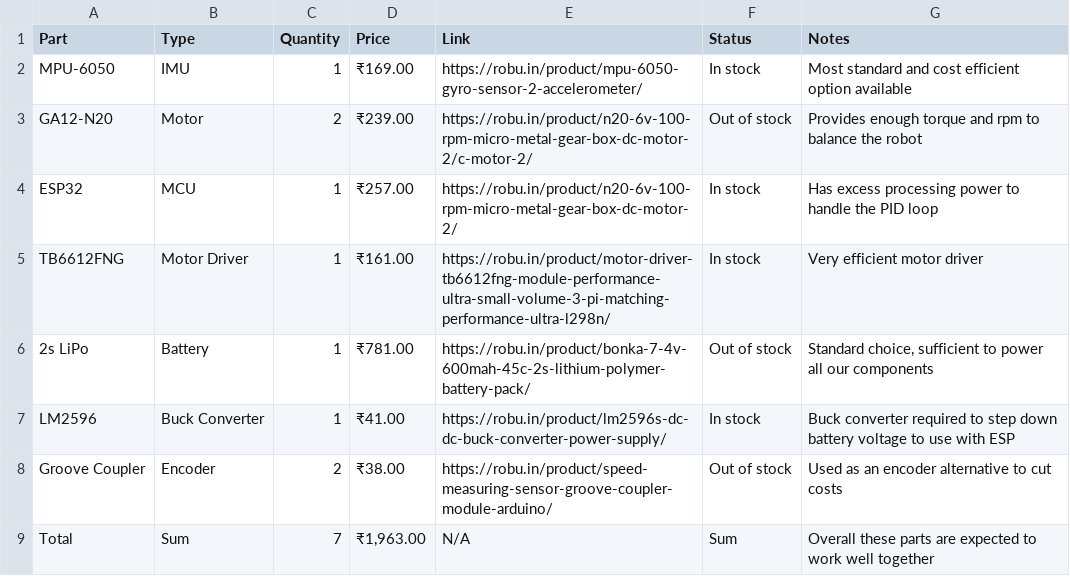
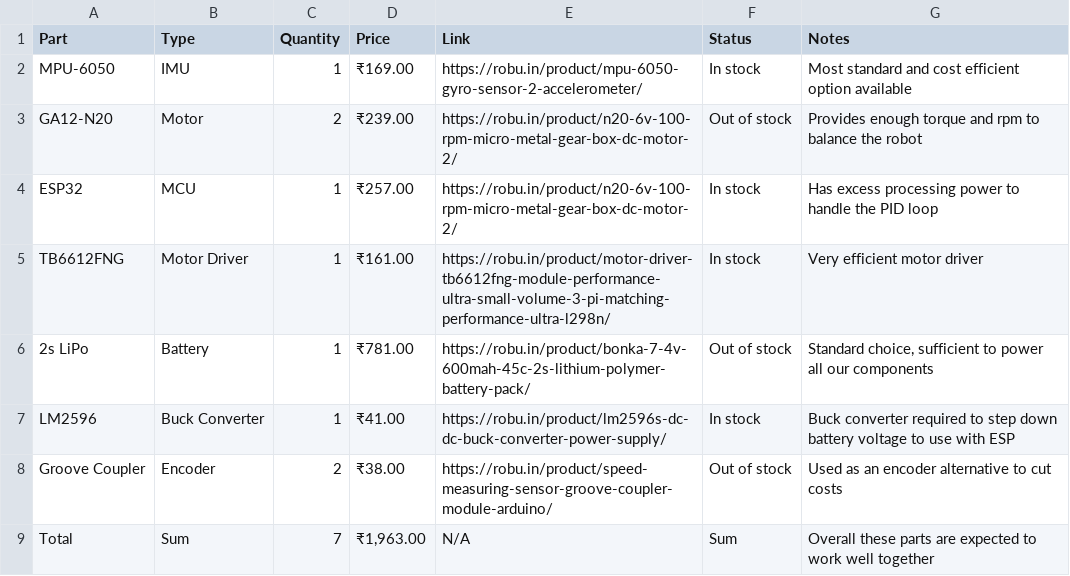
Before and after one commit to DE41H/self-balancing-robot, a CSV file: hardware/drive_calculations/parts.csv, drawn as a sheet; the diff names each change by its address in the sheet, - before the commit and + after, or states it on an @@ line.

Commit message:
Update parts.csv

```diff
--- a/hardware/drive_calculations/parts.csv
+++ b/hardware/drive_calculations/parts.csv
-E3 (Link): https://robu.in/product/n20-6v-100-rpm-micro-metal-gear-box-dc-motor-2/c-motor-2/
+E3 (Link): https://robu.in/product/n20-6v-100-rpm-micro-metal-gear-box-dc-motor-2/
```
